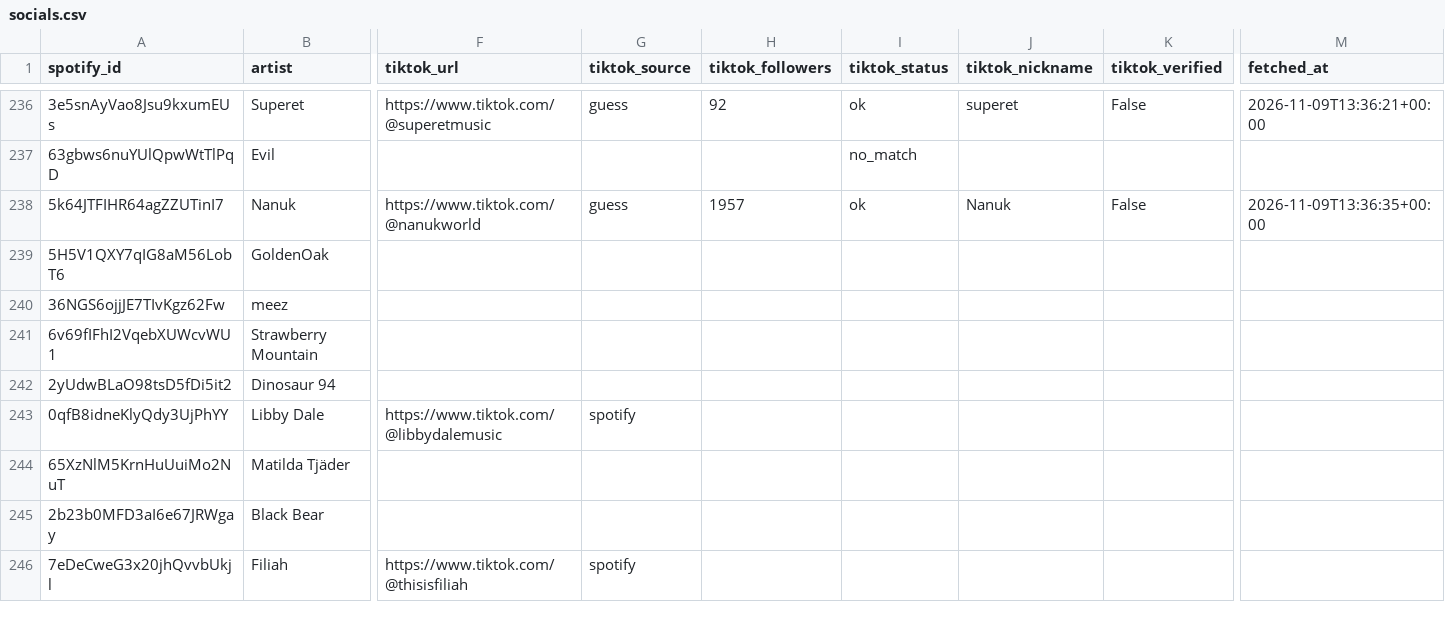
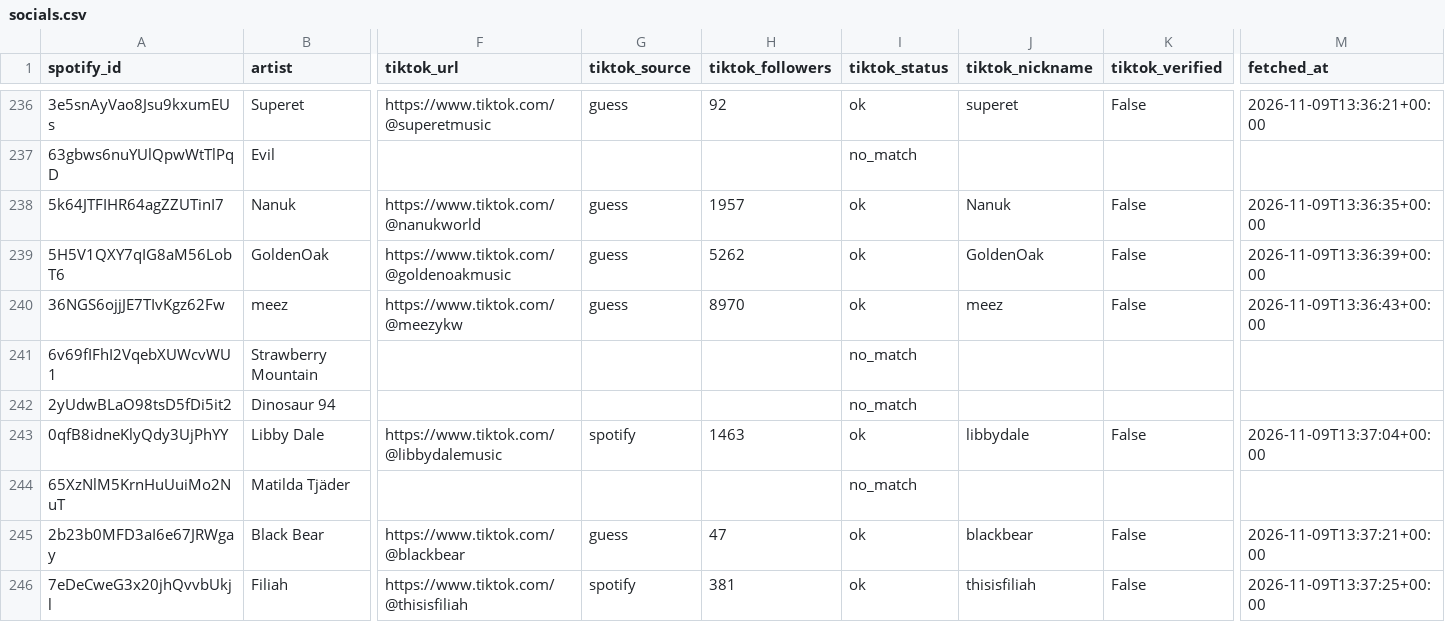
Before and after one commit to hrmongus/propagandistan1, a CSV file: scripts/spotify-popularity/data/socials.csv, drawn as a sheet; only a part is shown, gaps mark what is left out; the diff covers the shown part only; the diff names each change by its address in the sheet, - before the commit and + after, or states it on an @@ line.

```diff
--- a/scripts/spotify-popularity/data/socials.csv
+++ b/scripts/spotify-popularity/data/socials.csv
-F239 (tiktok_url): (empty)
+F239 (tiktok_url): https://www.tiktok.com/@goldenoakmusic
-G239:G240 (tiktok_source): (empty)
+G239:G240 (tiktok_source): guess
-H239 (tiktok_followers): (empty)
+H239 (tiktok_followers): 5262
-I239:I240 (tiktok_status): (empty)
+I239:I240 (tiktok_status): ok
-J239 (tiktok_nickname): (empty)
+J239 (tiktok_nickname): GoldenOak
-K239:K240 (tiktok_verified): (empty)
+K239:K240 (tiktok_verified): False
-M239 (fetched_at): (empty)
+M239 (fetched_at): 2026-11-09T13:36:39+00:00
-F240 (tiktok_url): (empty)
+F240 (tiktok_url): https://www.tiktok.com/@meezykw
-H240 (tiktok_followers): (empty)
+H240 (tiktok_followers): 8970
-J240 (tiktok_nickname): (empty)
+J240 (tiktok_nickname): meez
-M240 (fetched_at): (empty)
+M240 (fetched_at): 2026-11-09T13:36:43+00:00
-I241:I242 (tiktok_status): (empty)
+I241:I242 (tiktok_status): no_match
-H243 (tiktok_followers): (empty)
+H243 (tiktok_followers): 1463
-I243 (tiktok_status): (empty)
+I243 (tiktok_status): ok
-J243 (tiktok_nickname): (empty)
+J243 (tiktok_nickname): libbydale
-K243 (tiktok_verified): (empty)
+K243 (tiktok_verified): False
-M243 (fetched_at): (empty)
+M243 (fetched_at): 2026-11-09T13:37:04+00:00
-I244 (tiktok_status): (empty)
+I244 (tiktok_status): no_match
-F245 (tiktok_url): (empty)
+F245 (tiktok_url): https://www.tiktok.com/@blackbear
-G245 (tiktok_source): (empty)
+G245 (tiktok_source): guess
-H245 (tiktok_followers): (empty)
+H245 (tiktok_followers): 47
-I245:I246 (tiktok_status): (empty)
+I245:I246 (tiktok_status): ok
-J245 (tiktok_nickname): (empty)
+J245 (tiktok_nickname): blackbear
-K245:K246 (tiktok_verified): (empty)
+K245:K246 (tiktok_verified): False
-M245 (fetched_at): (empty)
+M245 (fetched_at): 2026-11-09T13:37:21+00:00
-H246 (tiktok_followers): (empty)
+H246 (tiktok_followers): 381
-J246 (tiktok_nickname): (empty)
+J246 (tiktok_nickname): thisisfiliah
-M246 (fetched_at): (empty)
+M246 (fetched_at): 2026-11-09T13:37:25+00:00
```
Also changed, not shown: 16 edited cells elsewhere in this file, 2 other files.
